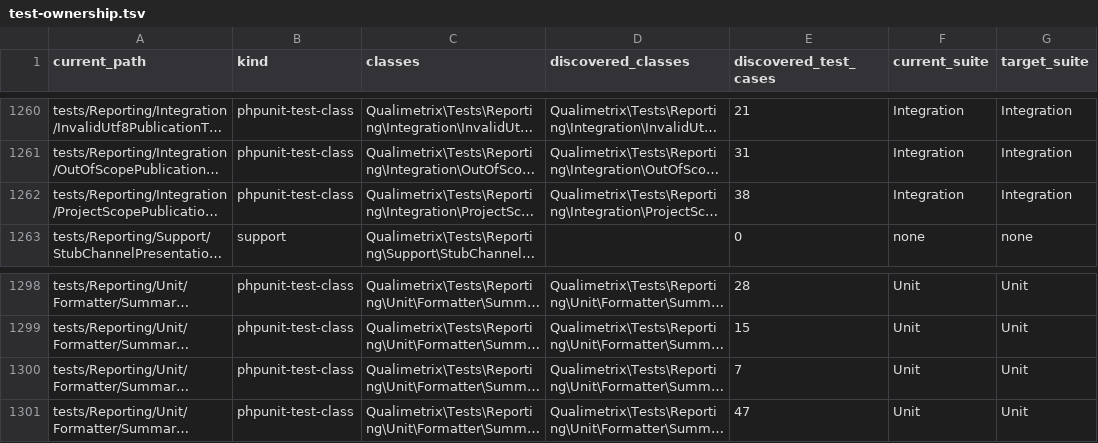
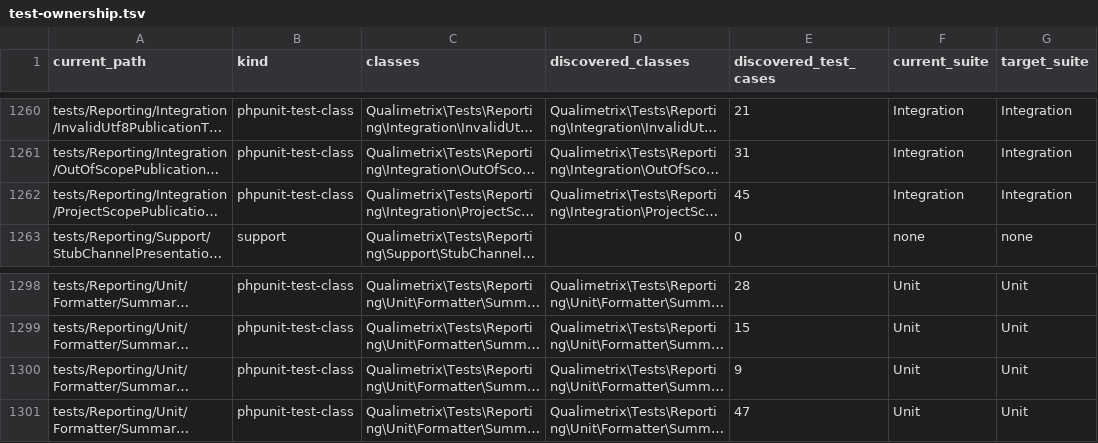
Before and after one commit to qualimetrix/qualimetrix, a TSV file: docs/internal/generated/modular-architecture/test-ownership.tsv, drawn as a sheet; only a part is shown, gaps mark what is left out; long unchanged cells end in …; the diff names each change by its address in the sheet, - before the commit and + after, or states it on an @@ line.

Commit message:
test(reporting): refresh regression discovery and pin the scope limit

```diff
--- a/docs/internal/generated/modular-architecture/test-ownership.tsv
+++ b/docs/internal/generated/modular-architecture/test-ownership.tsv
-E1262 (discovered_test_cases): 38
+E1262 (discovered_test_cases): 45
-E1300 (discovered_test_cases): 7
+E1300 (discovered_test_cases): 9
```
Also changed, not shown: 4 other files.
